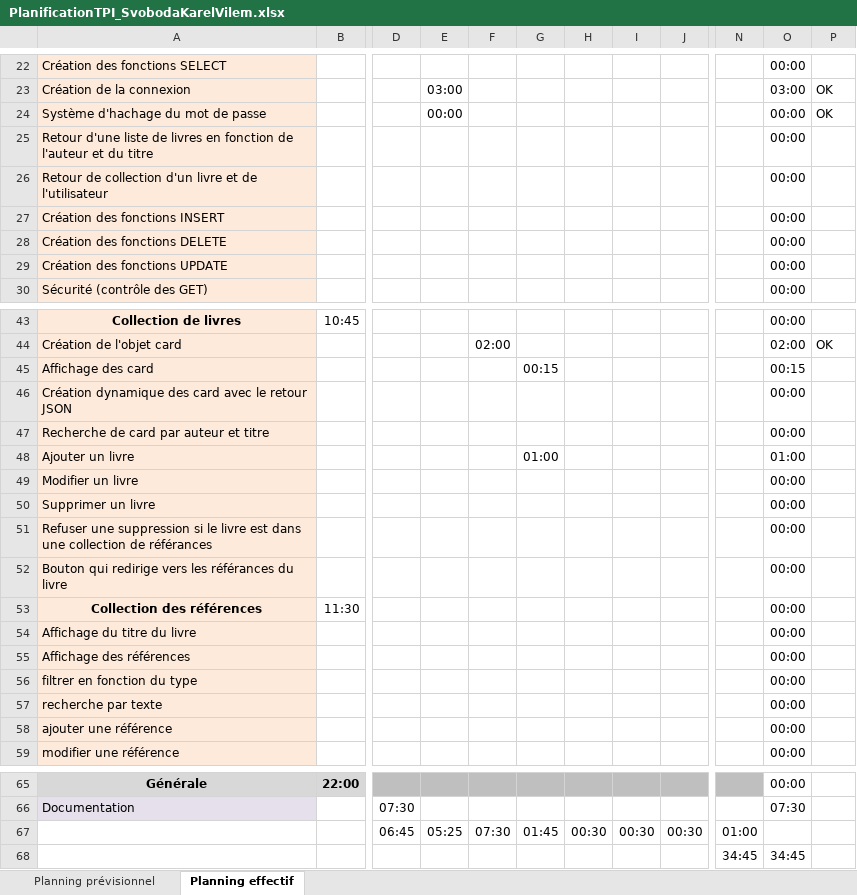
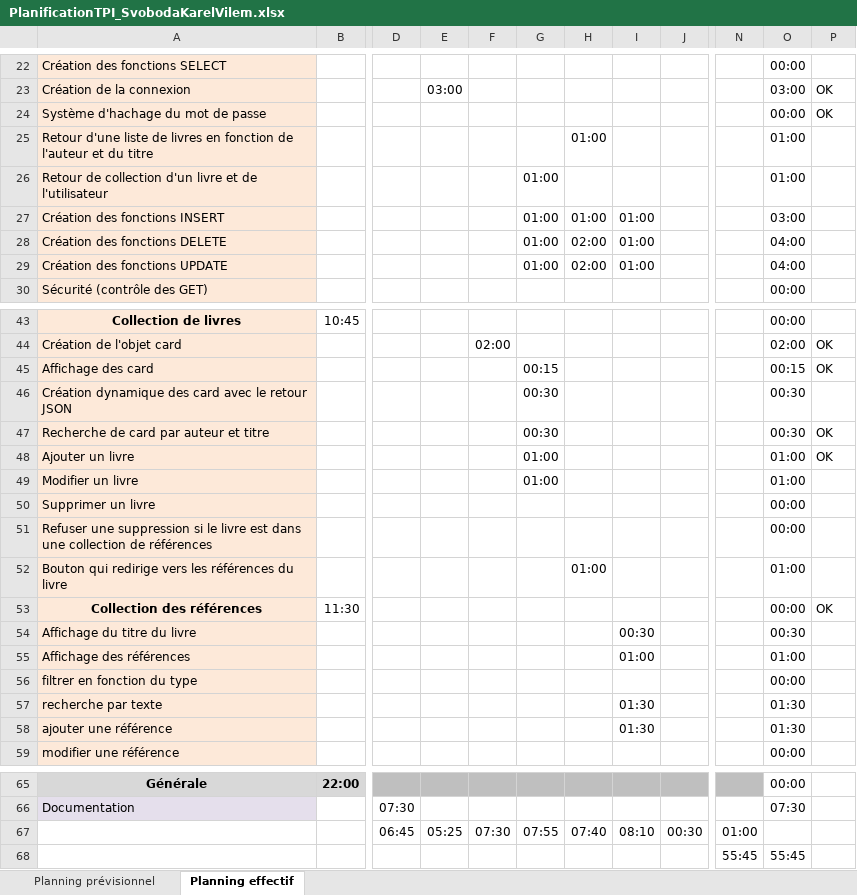
Before and after one commit to KarelSvbd/MyLibrary, an Excel workbook: doc/PlanificationTPI_SvobodaKarelVilem.xlsx, sheet Planning effectif, drawn as a sheet; only a part is shown, gaps mark what is left out; values as stored, in another font and other column widths than the file's, no borders; charts and pictures and conditional formats not drawn; the diff covers the shown part only; the diff names each change by its address in the sheet, - before the commit and + after, or states it on an @@ line.

Commit message:
v0.6.1
Ajout de commentaire et mise à jour de la planification

```diff
--- a/doc/PlanificationTPI_SvobodaKarelVilem.xlsx (sheet Planning effectif)
+++ b/doc/PlanificationTPI_SvobodaKarelVilem.xlsx (sheet Planning effectif)
-E24: 00:00
+E24: (empty)
-H25: (empty)
+H25: 01:00
-O25:O26: 00:00
+O25:O26: 01:00
-G26:G29: (empty)
+G26:G29: 01:00
-H27: (empty)
+H27: 01:00
-I27:I29: (empty)
+I27:I29: 01:00
-O27: 00:00
+O27: 03:00
-H28:H29: (empty)
+H28:H29: 02:00
-O28:O29: 00:00
+O28:O29: 04:00
-P45: (empty)
+P45: OK
-G46:G47: (empty)
+G46:G47: 00:30
-O46:O47: 00:00
+O46:O47: 00:30
-P47:P48: (empty)
+P47:P48: OK
-G49: (empty)
+G49: 01:00
-O49: 00:00
+O49: 01:00
-A51: …collection de référances
+A51: …collection de références
-A52: …vers les référances du livre
+A52: …vers les références du livre
-H52: (empty)
+H52: 01:00
-O52: 00:00
+O52: 01:00
-P53: (empty)
+P53: OK
-I54: (empty)
+I54: 00:30
-O54: 00:00
+O54: 00:30
-I55: (empty)
+I55: 01:00
-O55: 00:00
+O55: 01:00
-I57:I58: (empty)
+I57:I58: 01:30
-O57:O58: 00:00
+O57:O58: 01:30
-G67: 01:45
+G67: 07:55
-H67: 00:30
+H67: 07:40
-I67: 00:30
+I67: 08:10
-N68: 34:45
+N68: 55:45
-O68: 34:45
+O68: 55:45
```
Also changed, not shown: 4 edited cells elsewhere in this sheet, formulas that keep their value, charts or pictures, 9 other files.
